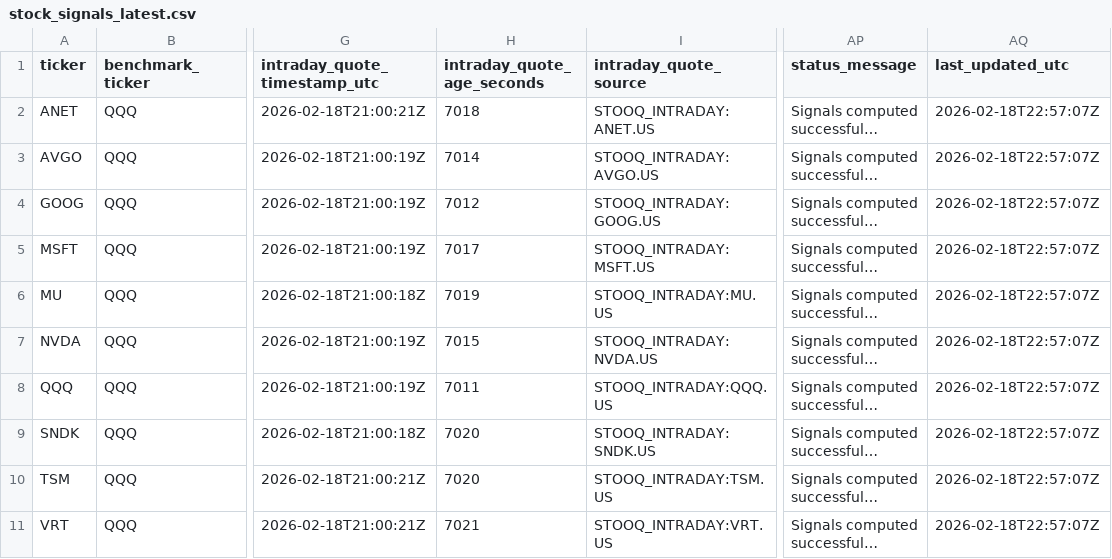
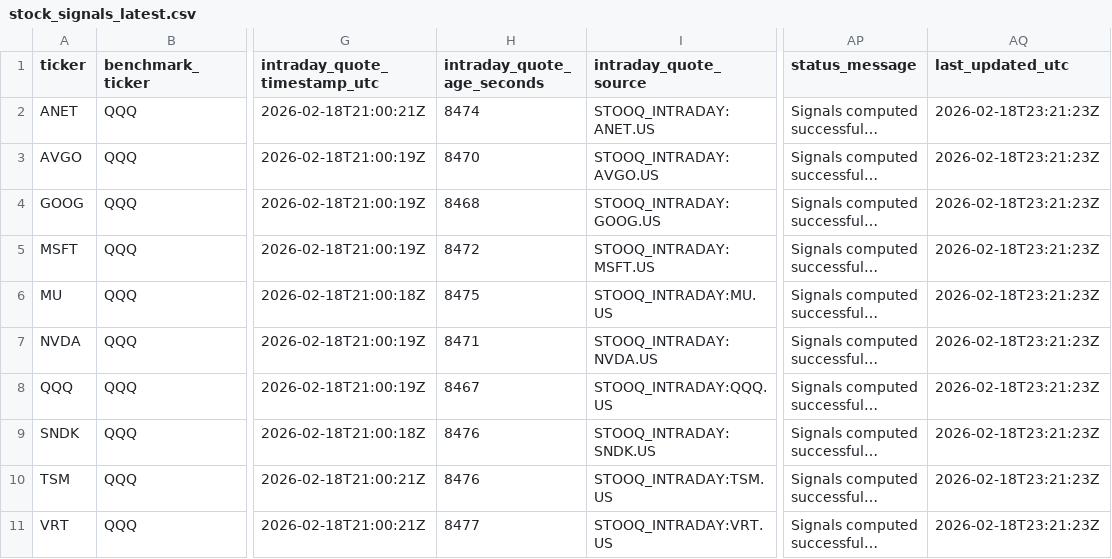
Before and after one commit to GlennZhu/DeeDeeBot, a CSV file: data/derived/stock_signals_latest.csv, drawn as a sheet; only a part is shown, gaps mark what is left out; long unchanged cells end in …; the diff names each change by its address in the sheet, - before the commit and + after, or states it on an @@ line.

```diff
--- a/data/derived/stock_signals_latest.csv
+++ b/data/derived/stock_signals_latest.csv
-H2 (intraday_quote_age_seconds): 7018
+H2 (intraday_quote_age_seconds): 8474
-AQ2:AQ11 (last_updated_utc): 2026-02-18T22:57:07Z
+AQ2:AQ11 (last_updated_utc): 2026-02-18T23:21:23Z
-H3 (intraday_quote_age_seconds): 7014
+H3 (intraday_quote_age_seconds): 8470
-H4 (intraday_quote_age_seconds): 7012
+H4 (intraday_quote_age_seconds): 8468
-H5 (intraday_quote_age_seconds): 7017
+H5 (intraday_quote_age_seconds): 8472
-H6 (intraday_quote_age_seconds): 7019
+H6 (intraday_quote_age_seconds): 8475
-H7 (intraday_quote_age_seconds): 7015
+H7 (intraday_quote_age_seconds): 8471
-H8 (intraday_quote_age_seconds): 7011
+H8 (intraday_quote_age_seconds): 8467
-H9:H10 (intraday_quote_age_seconds): 7020
+H9:H10 (intraday_quote_age_seconds): 8476
-H11 (intraday_quote_age_seconds): 7021
+H11 (intraday_quote_age_seconds): 8477
```
